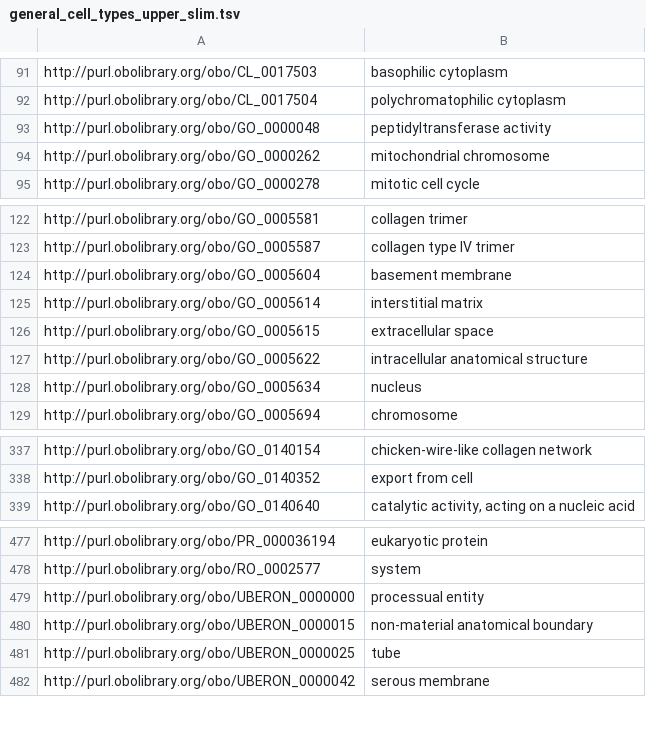
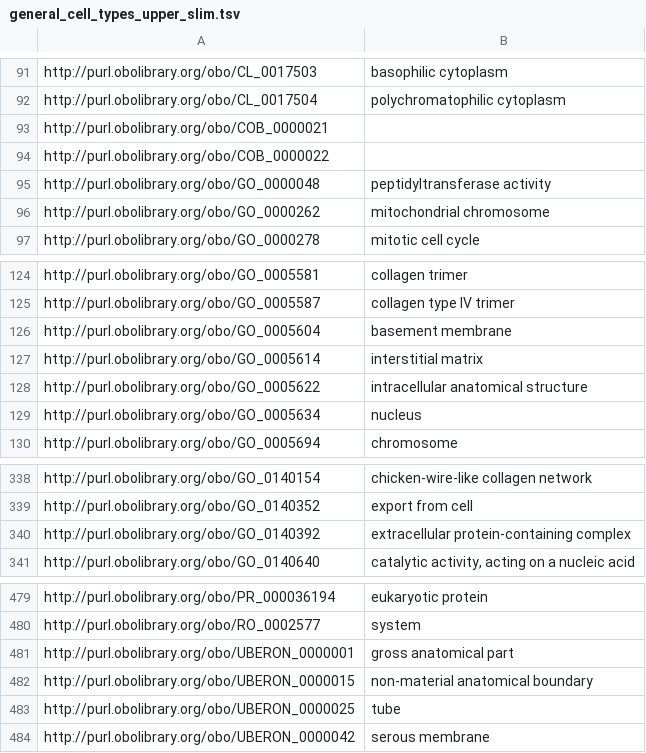
Before and after one commit to obophenotype/cell-ontology, a TSV file: src/ontology/subsets/general_cell_types_upper_slim.tsv, drawn as a sheet; only a part is shown, gaps mark what is left out.

```diff
--- a/src/ontology/subsets/general_cell_types_upper_slim.tsv
+++ b/src/ontology/subsets/general_cell_types_upper_slim.tsv
@@ -92,2 +92,4 @@ http://purl.obolibrary.org/obo/CL_0017503	basophilic cytoplasm
 http://purl.obolibrary.org/obo/CL_0017504	polychromatophilic cytoplasm
+http://purl.obolibrary.org/obo/COB_0000021	
+http://purl.obolibrary.org/obo/COB_0000022	
 http://purl.obolibrary.org/obo/GO_0000048	peptidyltransferase activity
@@ -125,3 +127,2 @@ http://purl.obolibrary.org/obo/GO_0005604	basement membrane
 http://purl.obolibrary.org/obo/GO_0005614	interstitial matrix
-http://purl.obolibrary.org/obo/GO_0005615	extracellular space
 http://purl.obolibrary.org/obo/GO_0005622	intracellular anatomical structure
@@ -338,2 +339,3 @@ http://purl.obolibrary.org/obo/GO_0140154	chicken-wire-like collagen network
 http://purl.obolibrary.org/obo/GO_0140352	export from cell
+http://purl.obolibrary.org/obo/GO_0140392	extracellular protein-containing complex
 http://purl.obolibrary.org/obo/GO_0140640	catalytic activity, acting on a nucleic acid
@@ -478,3 +480,3 @@ http://purl.obolibrary.org/obo/PR_000036194	eukaryotic protein
 http://purl.obolibrary.org/obo/RO_0002577	system
-http://purl.obolibrary.org/obo/UBERON_0000000	processual entity
+http://purl.obolibrary.org/obo/UBERON_0000001	gross anatomical part
 http://purl.obolibrary.org/obo/UBERON_0000015	non-material anatomical boundary
```
Also changed, not shown: src/ontology/reports/cl-edit.owl-obo-report.tsv, src/ontology/subsets/blood_and_immune_upper_slim.tsv, 35 other files.
